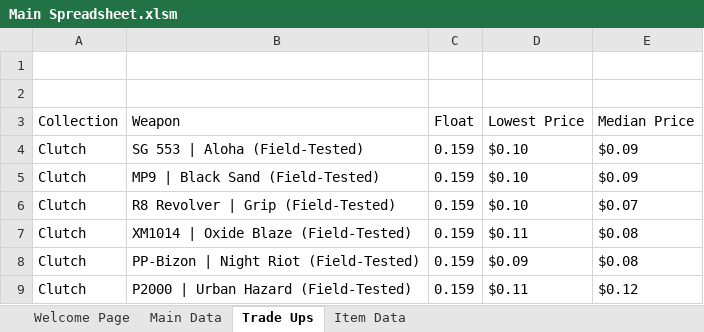
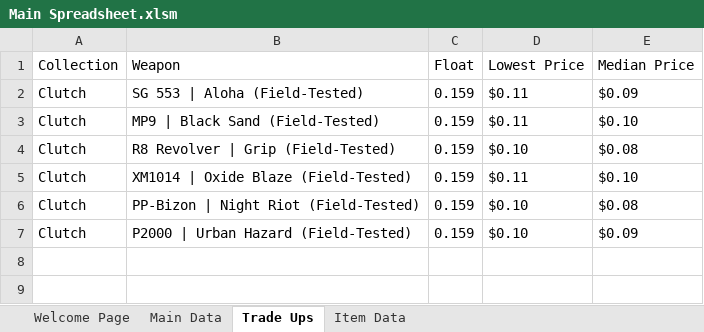
Before and after one commit to baristay/cs2-price-tracker, an Excel workbook: Main Spreadsheet.xlsm, sheet Trade Ups, drawn as a sheet; values as stored, in another font and other column widths than the file's, no borders; table styles not drawn; removed rows and columns are numbered as before the commit, all else as after; the diff names each change by its address in the sheet, - before the commit and + after, or states it on an @@ line.

```diff
--- a/Main Spreadsheet.xlsm (sheet Trade Ups)
+++ b/Main Spreadsheet.xlsm (sheet Trade Ups)
-row 1: (empty)
-row 2: (empty)
-D2:D3 (Lowest Price): $0.10
+D2:D3 (Lowest Price): $0.11
-E3 (Median Price): $0.09
+E3 (Median Price): $0.10
-E4 (Median Price): $0.07
+E4 (Median Price): $0.08
-E5 (Median Price): $0.08
+E5 (Median Price): $0.10
-D6 (Lowest Price): $0.09
+D6 (Lowest Price): $0.10
-D7 (Lowest Price): $0.11
+D7 (Lowest Price): $0.10
-E7 (Median Price): $0.12
+E7 (Median Price): $0.09
```
Also changed, not shown: sheet Main Data, sheet Item Data, sheet Welcome Page, 1 other file.
